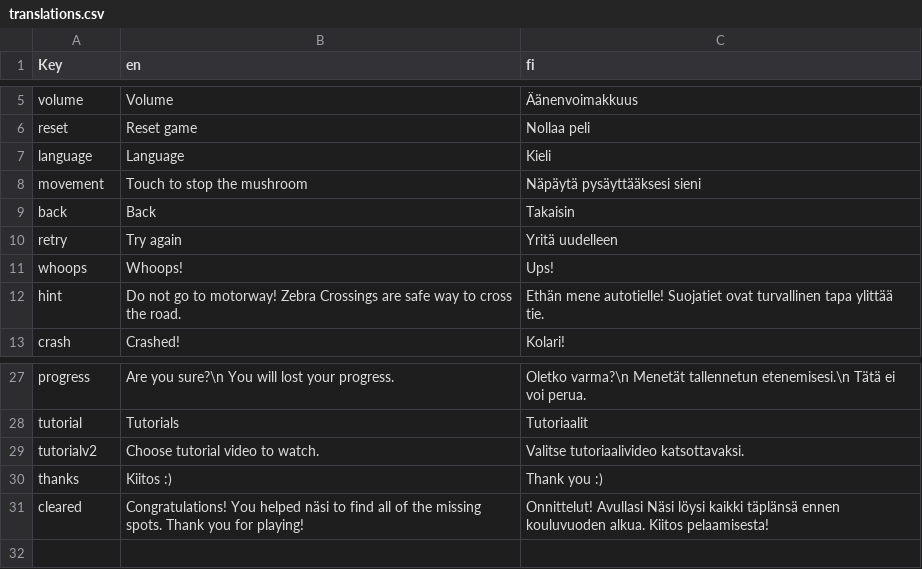
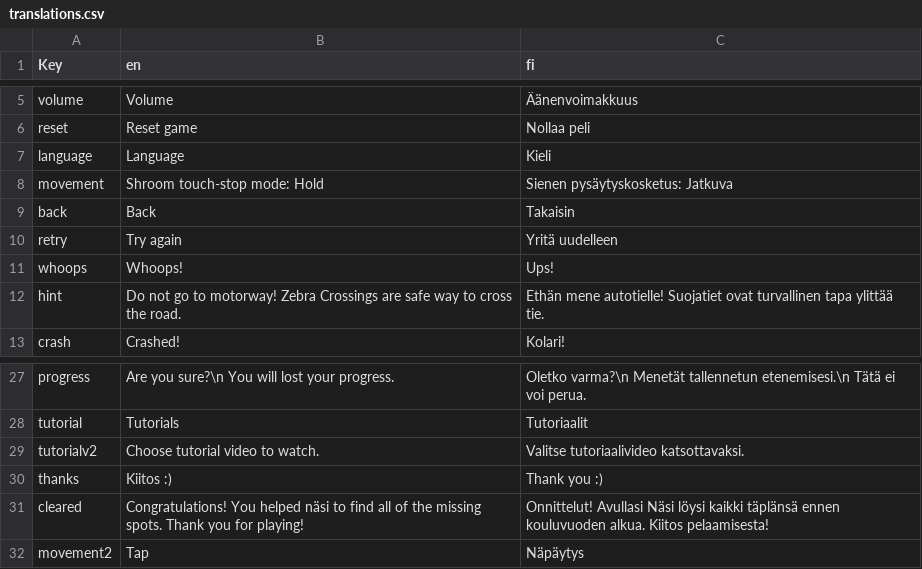
Before and after one commit to CozyCottageCo/mushroom-adventure, a CSV file: new-game-project/translations.csv, drawn as a sheet; only a part is shown, gaps mark what is left out.

Commit message:
Liikkumismoodibugi korjattu ja selkeytetty; täplän kollisioalue kasvatettu; sienen piirtoaloitus venytetty; piirtoviiva vaihdettu (alustavaksi) jalanjälkitekstuuriksi

```diff
--- a/new-game-project/translations.csv
+++ b/new-game-project/translations.csv
@@ -7,3 +7,3 @@ reset,Reset game,Nollaa peli
 language,Language,Kieli
-movement,Touch to stop the mushroom,Näpäytä pysäyttääksesi sieni
+movement,Shroom touch-stop mode: Hold, Sienen pysäytyskosketus: Jatkuva
 back,Back,Takaisin
@@ -31 +31,2 @@ thanks,Kiitos :), Thank you :)
 cleared,Congratulations! You helped näsi to find all of the missing spots. Thank you for playing!,Onnittelut! Avullasi Näsi löysi kaikki täplänsä ennen kouluvuoden alkua. Kiitos pelaamisesta!
+movement2,Tap,Näpäytys
```
Also changed, not shown: 15 other files.
